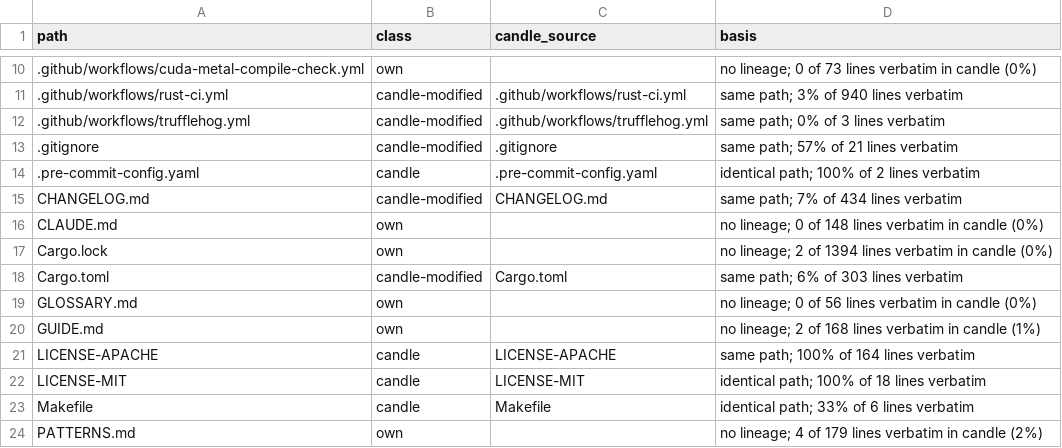
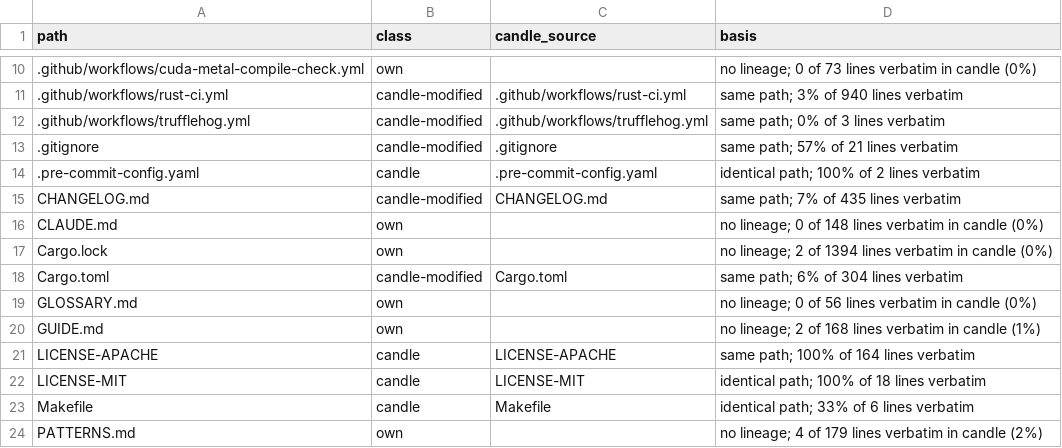
Before and after one commit to ciresnave/fuel, a TSV file: docs/provenance/FILES.tsv, drawn as a sheet; only a part is shown, gaps mark what is left out.

```diff
--- a/docs/provenance/FILES.tsv
+++ b/docs/provenance/FILES.tsv
@@ -14,6 +14,6 @@ path	class	candle_source	basis
 .pre-commit-config.yaml	candle	.pre-commit-config.yaml	identical path; 100% of 2 lines verbatim
-CHANGELOG.md	candle-modified	CHANGELOG.md	same path; 7% of 434 lines verbatim
+CHANGELOG.md	candle-modified	CHANGELOG.md	same path; 7% of 435 lines verbatim
 CLAUDE.md	own		no lineage; 0 of 148 lines verbatim in candle (0%)
 Cargo.lock	own		no lineage; 2 of 1394 lines verbatim in candle (0%)
-Cargo.toml	candle-modified	Cargo.toml	same path; 6% of 303 lines verbatim
+Cargo.toml	candle-modified	Cargo.toml	same path; 6% of 304 lines verbatim
 GLOSSARY.md	own		no lineage; 0 of 56 lines verbatim in candle (0%)
```
